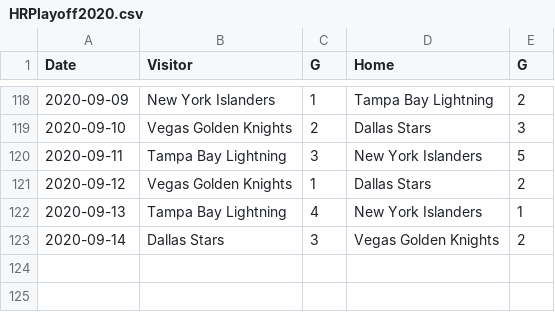
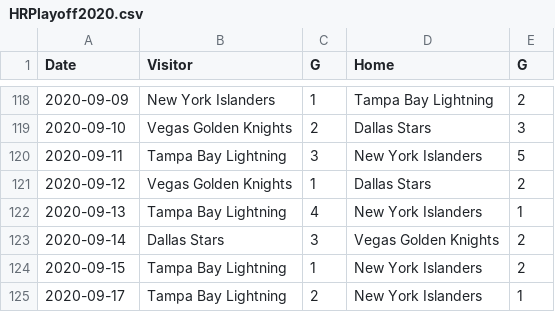
Before and after one commit to jajalope/trueSkill, a CSV file: resources/NHL/HRPlayoff2020.csv, drawn as a sheet; only a part is shown, gaps mark what is left out.

```diff
--- a/resources/NHL/HRPlayoff2020.csv
+++ b/resources/NHL/HRPlayoff2020.csv
@@ -123 +123,3 @@ Date,Visitor,G,Home,G
 2020-09-14,Dallas Stars,3,Vegas Golden Knights,2
+2020-09-15,Tampa Bay Lightning,1,New York Islanders,2
+2020-09-17,Tampa Bay Lightning,2,New York Islanders,1
```
Also changed, not shown: resources/NBA/2020bubble.csv, resources/NFL/NFL2021.csv, 3 other files.
